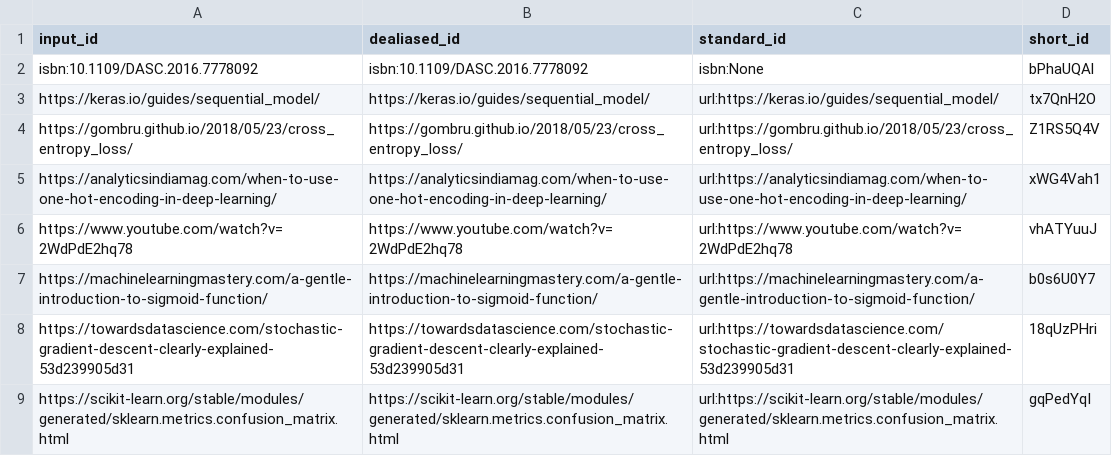
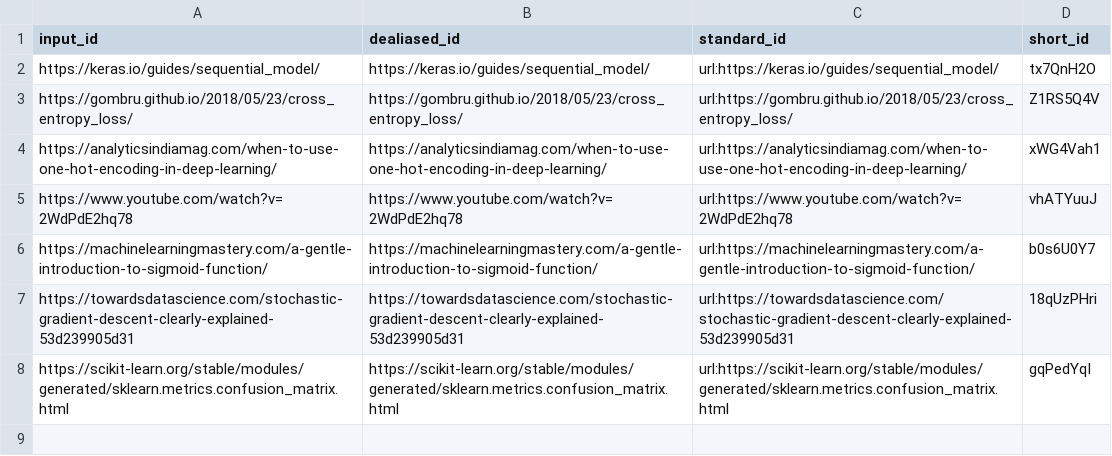
Before and after one commit to uiceds/cee-492-term-project-fall-2022-jakt, a TSV file: citations.tsv, drawn as a sheet; the diff names each change by its address in the sheet, - before the commit and + after, or states it on an @@ line.

```diff
--- a/citations.tsv
+++ b/citations.tsv
-row 2: isbn:10.1109/DASC.2016.7778092 | isbn:10.1109/DASC.2016.7778092 | isbn:None | bPhaUQAl
```
Also changed, not shown: 6 other files.
